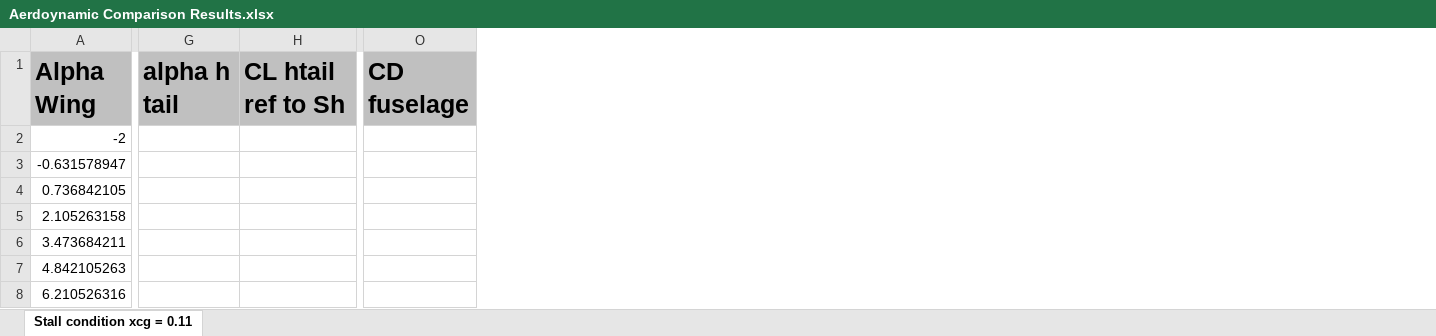
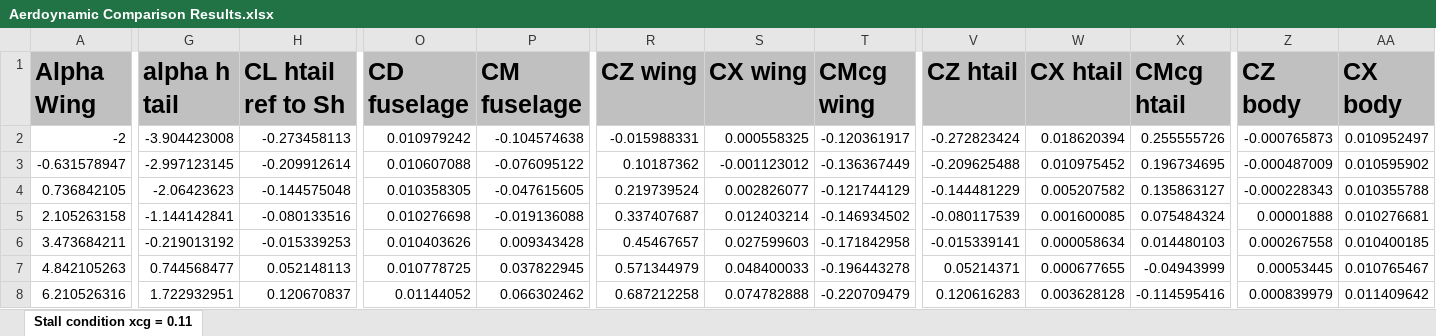
Before and after one commit to QiquWong/jpad, an Excel workbook: JPADSandBox_v2/out/CS300/Aerdoynamic Comparison Results.xlsx, sheet Stall condition xcg = 0.11, drawn as a sheet; only a part is shown, gaps mark what is left out; values as stored, in another font and other column widths than the file's, no borders; the diff covers the shown part only; the diff names each change by its address in the sheet, - before the commit and + after, or states it on an @@ line.

```diff
--- a/JPADSandBox_v2/out/CS300/Aerdoynamic Comparison Results.xlsx (sheet Stall condition xcg = 0.11)
+++ b/JPADSandBox_v2/out/CS300/Aerdoynamic Comparison Results.xlsx (sheet Stall condition xcg = 0.11)
+column P (CM fuselage), rows 2-8: -0.104574638 | -0.076095122 | -0.047615605 | -0.019136088 | 0.009343428 | 0.037822945 | 0.066302462
+column R (CZ wing), rows 2-8: -0.015988331 | 0.10187362 | 0.219739524 | 0.337407687 | 0.45467657 | 0.571344979 | 0.687212258
+column S (CX wing), rows 2-8: 0.000558325 | -0.001123012 | 0.002826077 | 0.012403214 | 0.027599603 | 0.048400033 | 0.074782888
+column T (CMcg wing), rows 2-8: -0.120361917 | -0.136367449 | -0.121744129 | -0.146934502 | -0.171842958 | -0.196443278 | -0.220709479
+column V (CZ htail), rows 2-8: -0.272823424 | -0.209625488 | -0.144481229 | -0.080117539 | -0.015339141 | 0.05214371 | 0.120616283
+column W (CX htail), rows 2-8: 0.018620394 | 0.010975452 | 0.005207582 | 0.001600085 | 0.000058634 | 0.000677655 | 0.003628128
+column X (CMcg htail), rows 2-8: 0.255555726 | 0.196734695 | 0.135863127 | 0.075484324 | 0.014480103 | -0.04943999 | -0.114595416
+column Z (CZ body), rows 2-8: -0.000765873 | -0.000487009 | -0.000228343 | 0.00001888 | 0.000267558 | 0.00053445 | 0.000839979
+column AA (CX body), rows 2-8: 0.010952497 | 0.010595902 | 0.010355788 | 0.010276681 | 0.010400185 | 0.010765467 | 0.011409642
-G2 (alpha h tail): (empty)
+G2 (alpha h tail): -3.904423008
-H2 (CL htail ref to Sh): (empty)
+H2 (CL htail ref to Sh): -0.273458113
-O2 (CD fuselage): (empty)
+O2 (CD fuselage): 0.010979242
-G3 (alpha h tail): (empty)
+G3 (alpha h tail): -2.997123145
-H3 (CL htail ref to Sh): (empty)
+H3 (CL htail ref to Sh): -0.209912614
-O3 (CD fuselage): (empty)
+O3 (CD fuselage): 0.010607088
-G4 (alpha h tail): (empty)
+G4 (alpha h tail): -2.06423623
-H4 (CL htail ref to Sh): (empty)
+H4 (CL htail ref to Sh): -0.144575048
-O4 (CD fuselage): (empty)
+O4 (CD fuselage): 0.010358305
-G5 (alpha h tail): (empty)
+G5 (alpha h tail): -1.144142841
-H5 (CL htail ref to Sh): (empty)
+H5 (CL htail ref to Sh): -0.080133516
-O5 (CD fuselage): (empty)
+O5 (CD fuselage): 0.010276698
-G6 (alpha h tail): (empty)
+G6 (alpha h tail): -0.219013192
-H6 (CL htail ref to Sh): (empty)
+H6 (CL htail ref to Sh): -0.015339253
-O6 (CD fuselage): (empty)
+O6 (CD fuselage): 0.010403626
-G7 (alpha h tail): (empty)
+G7 (alpha h tail): 0.744568477
-H7 (CL htail ref to Sh): (empty)
+H7 (CL htail ref to Sh): 0.052148113
-O7 (CD fuselage): (empty)
+O7 (CD fuselage): 0.010778725
-G8 (alpha h tail): (empty)
+G8 (alpha h tail): 1.722932951
-H8 (CL htail ref to Sh): (empty)
+H8 (CL htail ref to Sh): 0.120670837
-O8 (CD fuselage): (empty)
+O8 (CD fuselage): 0.01144052
```
Also changed, not shown: 18 added columns and 39 edited cells elsewhere in this sheet, JPADSandBox_v2/out/CS300/BALANCE/Balance.xlsx, JPADSandBox_v2/out/CS300/WEIGHTS/Weights.xlsx, 23 other files.
